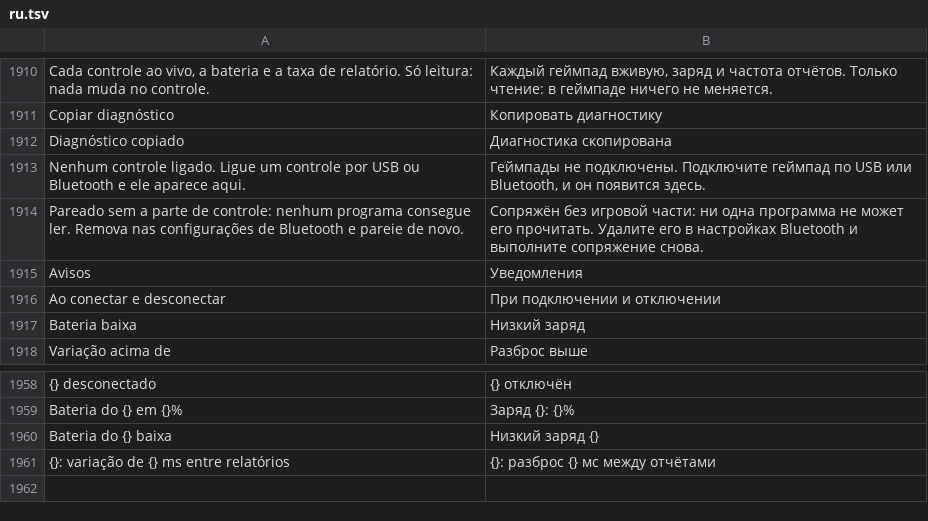
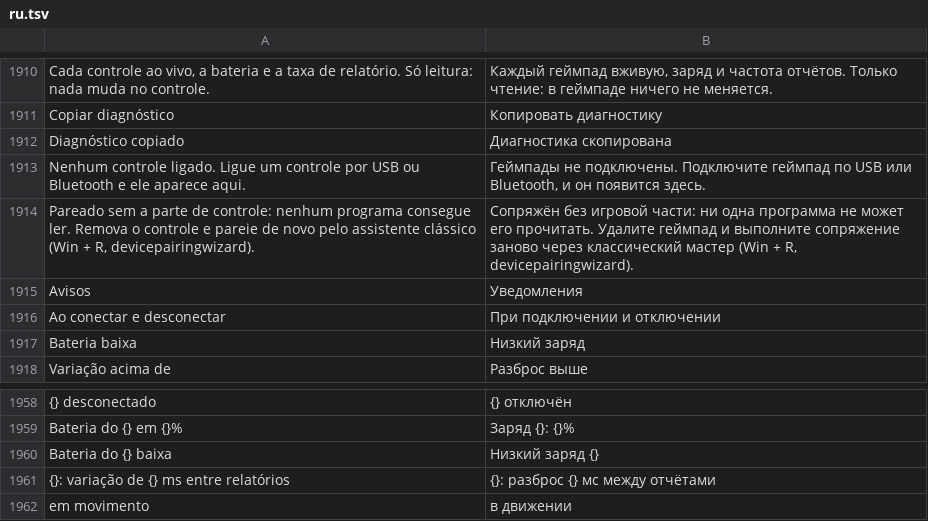
Before and after one commit to maliquem/Prisma, a TSV file: res/ru.tsv, drawn as a sheet; only a part is shown, gaps mark what is left out.

Commit message:
Controles: taxa do Xbox pelo contador do XInput, contador do DS4 fora dos botões, pareamento pelo assistente clássico
- Xbox: a taxa vem do dwPacketNumber do XInput com o controle em movimento, sem p99 (HID e Raw Input não entregam os relatórios por Bluetooth)
- DS4 e DualSense no modo simples: os 6 bits de cima do terceiro byte são contador, não botões; Mudo só no DualSense
- Aviso de pareado sem HID manda usar devicepairingwizard; guias e traduções atualizados

```diff
--- a/res/ru.tsv
+++ b/res/ru.tsv
@@ -1913,3 +1913,3 @@ Diagnóstico copiado	Диагностика скопирована
 Nenhum controle ligado. Ligue um controle por USB ou Bluetooth e ele aparece aqui.	Геймпады не подключены. Подключите геймпад по USB или Bluetooth, и он появится здесь.
-Pareado sem a parte de controle: nenhum programa consegue ler. Remova nas configurações de Bluetooth e pareie de novo.	Сопряжён без игровой части: ни одна программа не может его прочитать. Удалите его в настройках Bluetooth и выполните сопряжение снова.
+Pareado sem a parte de controle: nenhum programa consegue ler. Remova o controle e pareie de novo pelo assistente clássico (Win + R, devicepairingwizard).	Сопряжён без игровой части: ни одна программа не может его прочитать. Удалите геймпад и выполните сопряжение заново через классический мастер (Win + R, devicepairingwizard).
 Avisos	Уведомления
@@ -1961 +1961,2 @@ Bateria do {} baixa	Низкий заряд {}
 {}: variação de {} ms entre relatórios	{}: разброс {} мс между отчётами
+em movimento	в движении
```
Also changed, not shown: res/en.tsv, res/es.tsv, 7 other files.
